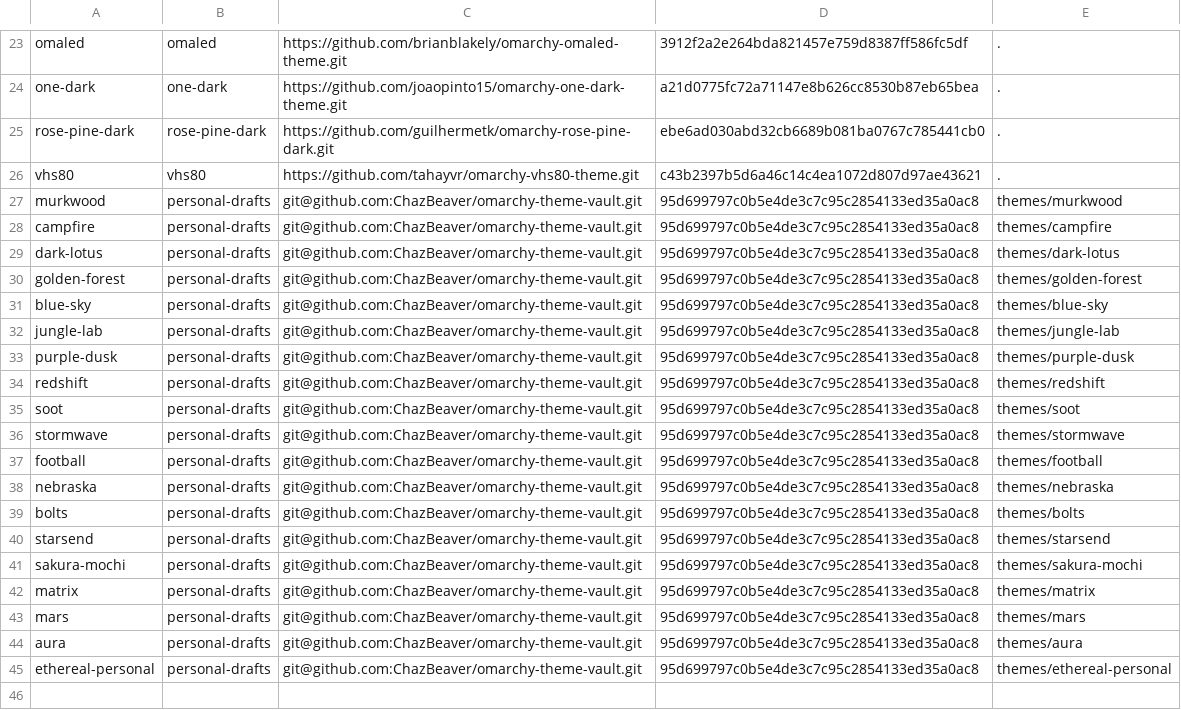
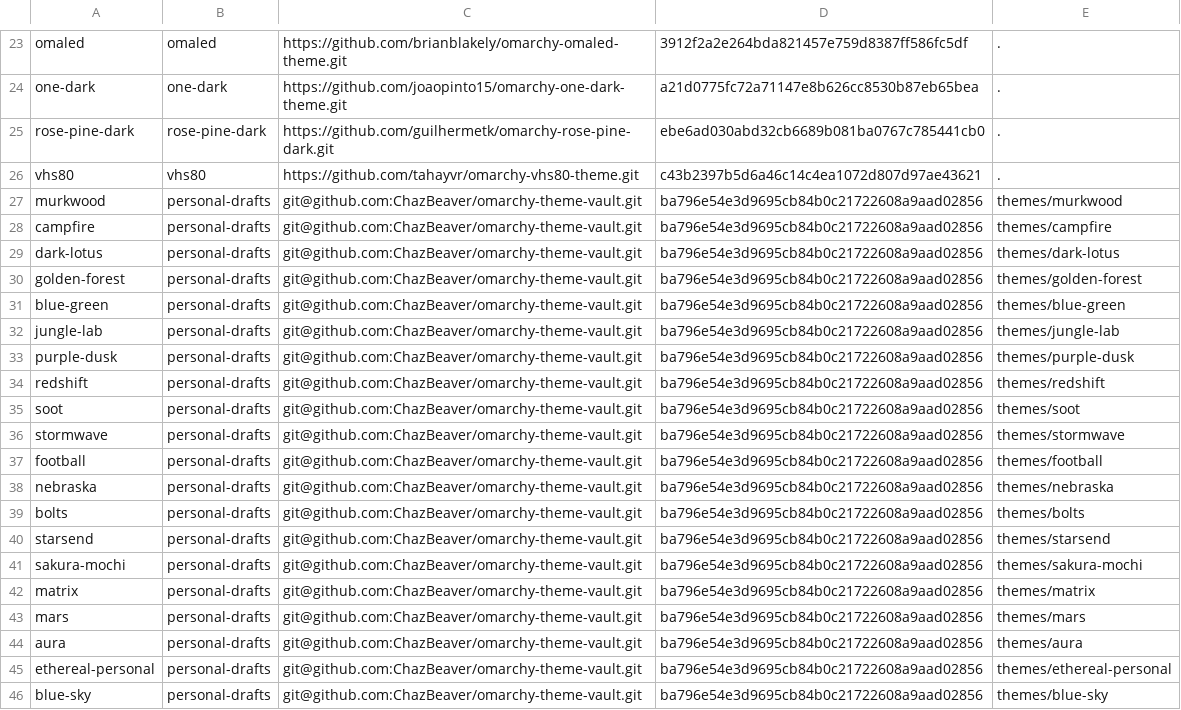
Before and after one commit to ChazBeaver/hyprdots, a TSV file: config/themes.lock.tsv, drawn as a sheet; only a part is shown, gaps mark what is left out; the diff covers the shown part only.

```diff
--- a/config/themes.lock.tsv
+++ b/config/themes.lock.tsv
@@ -26,20 +26,21 @@ rose-pine-dark	rose-pine-dark	https://github.com/guilhermetk/omarchy-rose-pine-d
 vhs80	vhs80	https://github.com/tahayvr/omarchy-vhs80-theme.git	c43b2397b5d6a46c14c4ea1072d807d97ae43621	.
-murkwood	personal-drafts	git@github.com:ChazBeaver/omarchy-theme-vault.git	95d699797c0b5e4de3c7c95c2854133ed35a0ac8	themes/murkwood
-campfire	personal-drafts	git@github.com:ChazBeaver/omarchy-theme-vault.git	95d699797c0b5e4de3c7c95c2854133ed35a0ac8	themes/campfire
-dark-lotus	personal-drafts	git@github.com:ChazBeaver/omarchy-theme-vault.git	95d699797c0b5e4de3c7c95c2854133ed35a0ac8	themes/dark-lotus
-golden-forest	personal-drafts	git@github.com:ChazBeaver/omarchy-theme-vault.git	95d699797c0b5e4de3c7c95c2854133ed35a0ac8	themes/golden-forest
-blue-sky	personal-drafts	git@github.com:ChazBeaver/omarchy-theme-vault.git	95d699797c0b5e4de3c7c95c2854133ed35a0ac8	themes/blue-sky
-jungle-lab	personal-drafts	git@github.com:ChazBeaver/omarchy-theme-vault.git	95d699797c0b5e4de3c7c95c2854133ed35a0ac8	themes/jungle-lab
-purple-dusk	personal-drafts	git@github.com:ChazBeaver/omarchy-theme-vault.git	95d699797c0b5e4de3c7c95c2854133ed35a0ac8	themes/purple-dusk
-redshift	personal-drafts	git@github.com:ChazBeaver/omarchy-theme-vault.git	95d699797c0b5e4de3c7c95c2854133ed35a0ac8	themes/redshift
-soot	personal-drafts	git@github.com:ChazBeaver/omarchy-theme-vault.git	95d699797c0b5e4de3c7c95c2854133ed35a0ac8	themes/soot
-stormwave	personal-drafts	git@github.com:ChazBeaver/omarchy-theme-vault.git	95d699797c0b5e4de3c7c95c2854133ed35a0ac8	themes/stormwave
-football	personal-drafts	git@github.com:ChazBeaver/omarchy-theme-vault.git	95d699797c0b5e4de3c7c95c2854133ed35a0ac8	themes/football
-nebraska	personal-drafts	git@github.com:ChazBeaver/omarchy-theme-vault.git	95d699797c0b5e4de3c7c95c2854133ed35a0ac8	themes/nebraska
-bolts	personal-drafts	git@github.com:ChazBeaver/omarchy-theme-vault.git	95d699797c0b5e4de3c7c95c2854133ed35a0ac8	themes/bolts
-starsend	personal-drafts	git@github.com:ChazBeaver/omarchy-theme-vault.git	95d699797c0b5e4de3c7c95c2854133ed35a0ac8	themes/starsend
-sakura-mochi	personal-drafts	git@github.com:ChazBeaver/omarchy-theme-vault.git	95d699797c0b5e4de3c7c95c2854133ed35a0ac8	themes/sakura-mochi
-matrix	personal-drafts	git@github.com:ChazBeaver/omarchy-theme-vault.git	95d699797c0b5e4de3c7c95c2854133ed35a0ac8	themes/matrix
-mars	personal-drafts	git@github.com:ChazBeaver/omarchy-theme-vault.git	95d699797c0b5e4de3c7c95c2854133ed35a0ac8	themes/mars
-aura	personal-drafts	git@github.com:ChazBeaver/omarchy-theme-vault.git	95d699797c0b5e4de3c7c95c2854133ed35a0ac8	themes/aura
-ethereal-personal	personal-drafts	git@github.com:ChazBeaver/omarchy-theme-vault.git	95d699797c0b5e4de3c7c95c2854133ed35a0ac8	themes/ethereal-personal
+murkwood	personal-drafts	git@github.com:ChazBeaver/omarchy-theme-vault.git	ba796e54e3d9695cb84b0c21722608a9aad02856	themes/murkwood
+campfire	personal-drafts	git@github.com:ChazBeaver/omarchy-theme-vault.git	ba796e54e3d9695cb84b0c21722608a9aad02856	themes/campfire
+dark-lotus	personal-drafts	git@github.com:ChazBeaver/omarchy-theme-vault.git	ba796e54e3d9695cb84b0c21722608a9aad02856	themes/dark-lotus
+golden-forest	personal-drafts	git@github.com:ChazBeaver/omarchy-theme-vault.git	ba796e54e3d9695cb84b0c21722608a9aad02856	themes/golden-forest
+blue-green	personal-drafts	git@github.com:ChazBeaver/omarchy-theme-vault.git	ba796e54e3d9695cb84b0c21722608a9aad02856	themes/blue-green
+jungle-lab	personal-drafts	git@github.com:ChazBeaver/omarchy-theme-vault.git	ba796e54e3d9695cb84b0c21722608a9aad02856	themes/jungle-lab
+purple-dusk	personal-drafts	git@github.com:ChazBeaver/omarchy-theme-vault.git	ba796e54e3d9695cb84b0c21722608a9aad02856	themes/purple-dusk
+redshift	personal-drafts	git@github.com:ChazBeaver/omarchy-theme-vault.git	ba796e54e3d9695cb84b0c21722608a9aad02856	themes/redshift
+soot	personal-drafts	git@github.com:ChazBeaver/omarchy-theme-vault.git	ba796e54e3d9695cb84b0c21722608a9aad02856	themes/soot
+stormwave	personal-drafts	git@github.com:ChazBeaver/omarchy-theme-vault.git	ba796e54e3d9695cb84b0c21722608a9aad02856	themes/stormwave
+football	personal-drafts	git@github.com:ChazBeaver/omarchy-theme-vault.git	ba796e54e3d9695cb84b0c21722608a9aad02856	themes/football
+nebraska	personal-drafts	git@github.com:ChazBeaver/omarchy-theme-vault.git	ba796e54e3d9695cb84b0c21722608a9aad02856	themes/nebraska
+bolts	personal-drafts	git@github.com:ChazBeaver/omarchy-theme-vault.git	ba796e54e3d9695cb84b0c21722608a9aad02856	themes/bolts
+starsend	personal-drafts	git@github.com:ChazBeaver/omarchy-theme-vault.git	ba796e54e3d9695cb84b0c21722608a9aad02856	themes/starsend
+sakura-mochi	personal-drafts	git@github.com:ChazBeaver/omarchy-theme-vault.git	ba796e54e3d9695cb84b0c21722608a9aad02856	themes/sakura-mochi
+matrix	personal-drafts	git@github.com:ChazBeaver/omarchy-theme-vault.git	ba796e54e3d9695cb84b0c21722608a9aad02856	themes/matrix
+mars	personal-drafts	git@github.com:ChazBeaver/omarchy-theme-vault.git	ba796e54e3d9695cb84b0c21722608a9aad02856	themes/mars
+aura	personal-drafts	git@github.com:ChazBeaver/omarchy-theme-vault.git	ba796e54e3d9695cb84b0c21722608a9aad02856	themes/aura
+ethereal-personal	personal-drafts	git@github.com:ChazBeaver/omarchy-theme-vault.git	ba796e54e3d9695cb84b0c21722608a9aad02856	themes/ethereal-personal
+blue-sky	personal-drafts	git@github.com:ChazBeaver/omarchy-theme-vault.git	ba796e54e3d9695cb84b0c21722608a9aad02856	themes/blue-sky
```
Also changed, not shown: 6 edited cells elsewhere in this file, config/links.tsv, 6 other files.
